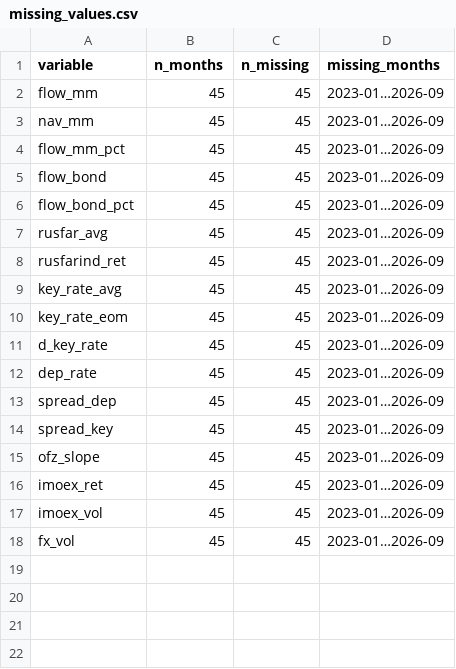
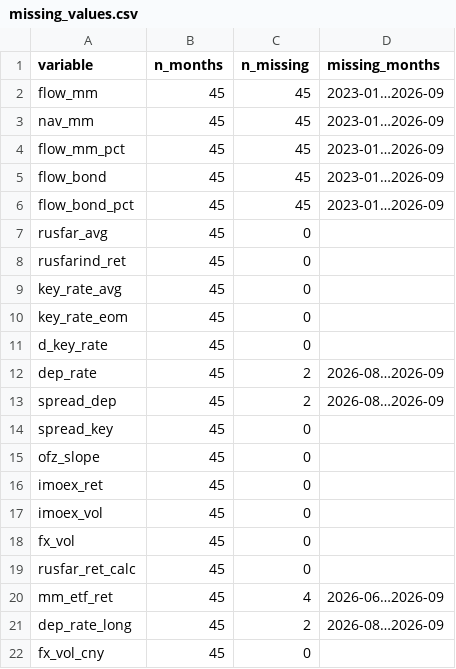
Before and after one commit to fl1rexchill/fonda0910, a CSV file: data/processed/missing_values.csv, drawn as a sheet.

```diff
--- a/data/processed/missing_values.csv
+++ b/data/processed/missing_values.csv
@@ -6,13 +6,17 @@ flow_bond,45,45,2023-01…2026-09
 flow_bond_pct,45,45,2023-01…2026-09
-rusfar_avg,45,45,2023-01…2026-09
-rusfarind_ret,45,45,2023-01…2026-09
-key_rate_avg,45,45,2023-01…2026-09
-key_rate_eom,45,45,2023-01…2026-09
-d_key_rate,45,45,2023-01…2026-09
-dep_rate,45,45,2023-01…2026-09
-spread_dep,45,45,2023-01…2026-09
-spread_key,45,45,2023-01…2026-09
-ofz_slope,45,45,2023-01…2026-09
-imoex_ret,45,45,2023-01…2026-09
-imoex_vol,45,45,2023-01…2026-09
-fx_vol,45,45,2023-01…2026-09
+rusfar_avg,45,0,
+rusfarind_ret,45,0,
+key_rate_avg,45,0,
+key_rate_eom,45,0,
+d_key_rate,45,0,
+dep_rate,45,2,2026-08…2026-09
+spread_dep,45,2,2026-08…2026-09
+spread_key,45,0,
+ofz_slope,45,0,
+imoex_ret,45,0,
+imoex_vol,45,0,
+fx_vol,45,0,
+rusfar_ret_calc,45,0,
+mm_etf_ret,45,4,2026-06…2026-09
+dep_rate_long,45,2,2026-08…2026-09
+fx_vol_cny,45,0,
```
Also changed, not shown: data/raw/fetch_log.csv, outputs/tables/descriptive.csv, 37 other files.
